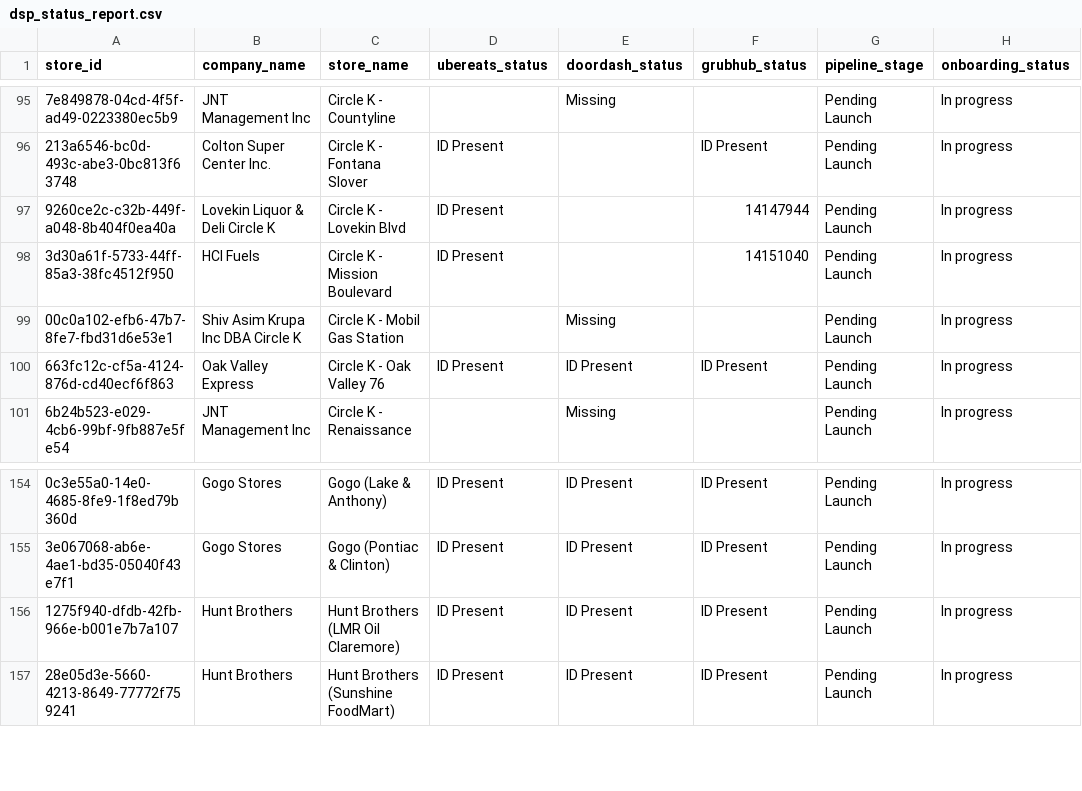
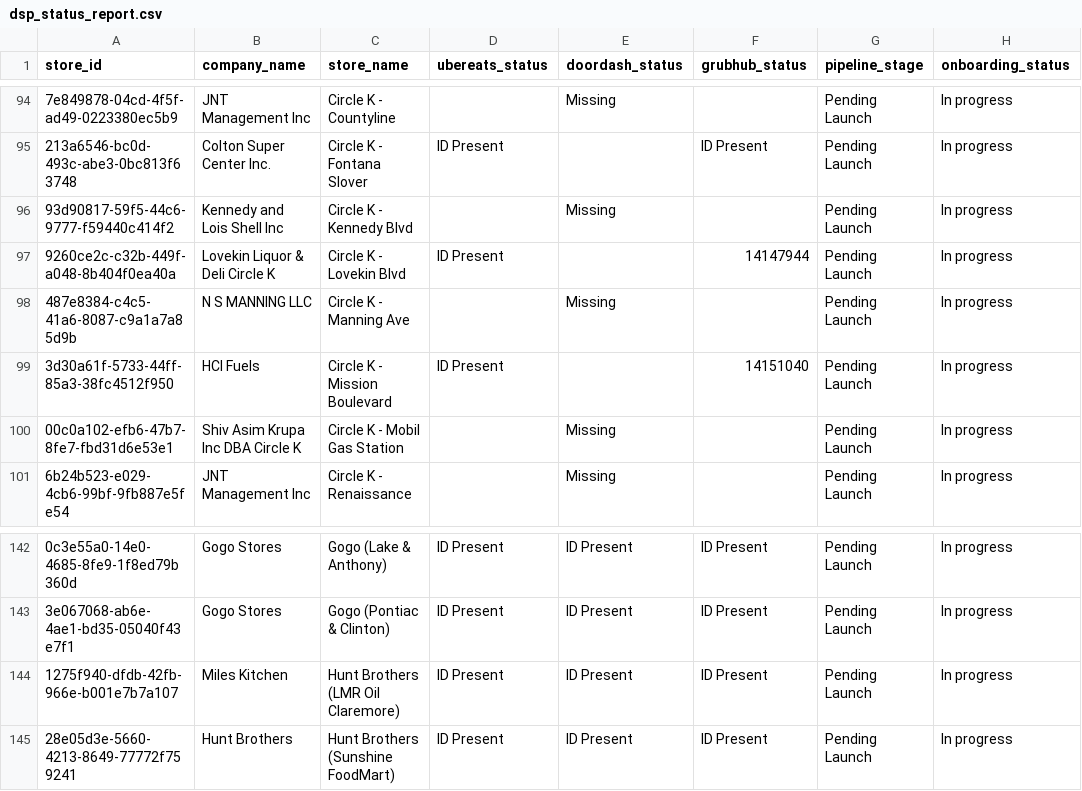
Before and after one commit to bradbishop1978/dsp-id-tracker, a CSV file: dsp_status_report.csv, drawn as a sheet; only a part is shown, gaps mark what is left out; removed rows and columns are numbered as before the commit, all else as after; the diff covers the shown part only; the diff names each change by its address in the sheet, - before the commit and + after, or states it on an @@ line.

```diff
--- a/dsp_status_report.csv
+++ b/dsp_status_report.csv
+row 96: 93d90817-59f5-44c6-9777-f59440c414f2 | Kennedy and Lois Shell Inc | Circle K - Kennedy Blvd |  | Missing |  | Pending Launch | In progress
+row 98: 487e8384-c4c5-41a6-8087-c9a1a7a85d9b | N S MANNING LLC | Circle K - Manning Ave |  | Missing |  | Pending Launch | In progress
-row 100: 663fc12c-cf5a-4124-876d-cd40ecf6f863 | Oak Valley Express | Circle K - Oak Valley 76 | ID Present | ID Present | ID Present | Pending Launch | In progress
-B144 (company_name): Hunt Brothers
+B144 (company_name): Miles Kitchen
```
Also changed, not shown: 1 added row and 14 removed rows elsewhere in this file.
